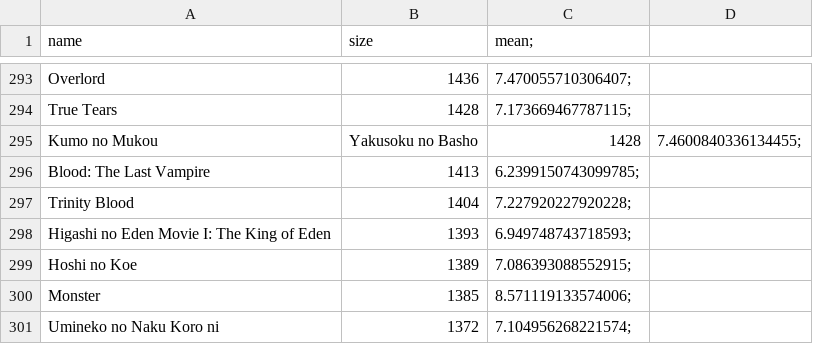
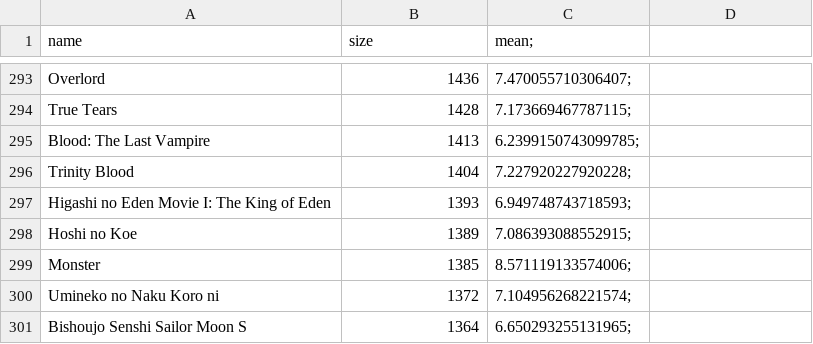
Before and after one commit to wTrystan/anime-recommandation, a CSV file: animeList.csv, drawn as a sheet; only a part is shown, gaps mark what is left out; the shorter side is filled out with more unchanged rows; the diff names each change by its address in the sheet, - before the commit and + after, or states it on an @@ line.

Commit message:
Update animeList.csv

```diff
--- a/animeList.csv
+++ b/animeList.csv
-row 295: Kumo no Mukou | Yakusoku no Basho | 1428 | 7.4600840336134455;
```
